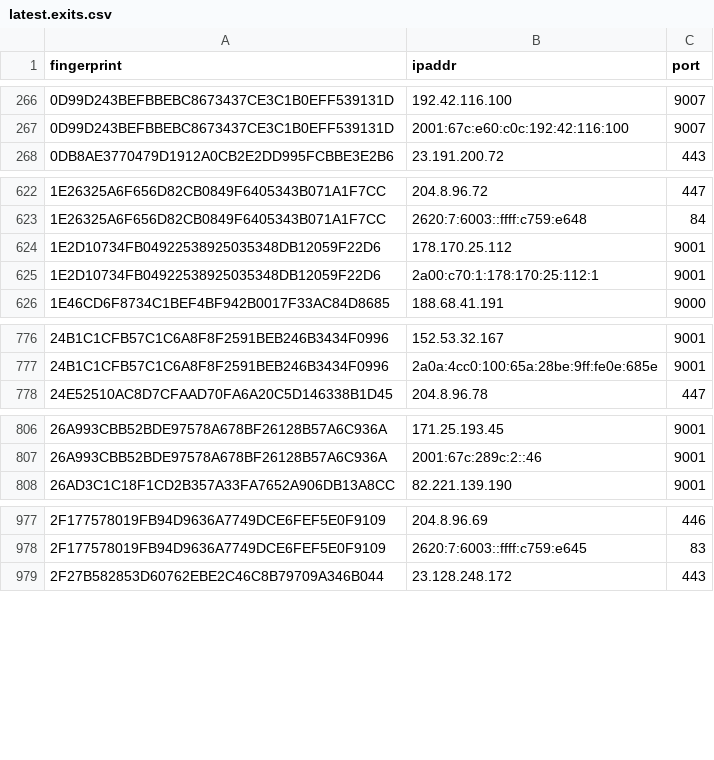
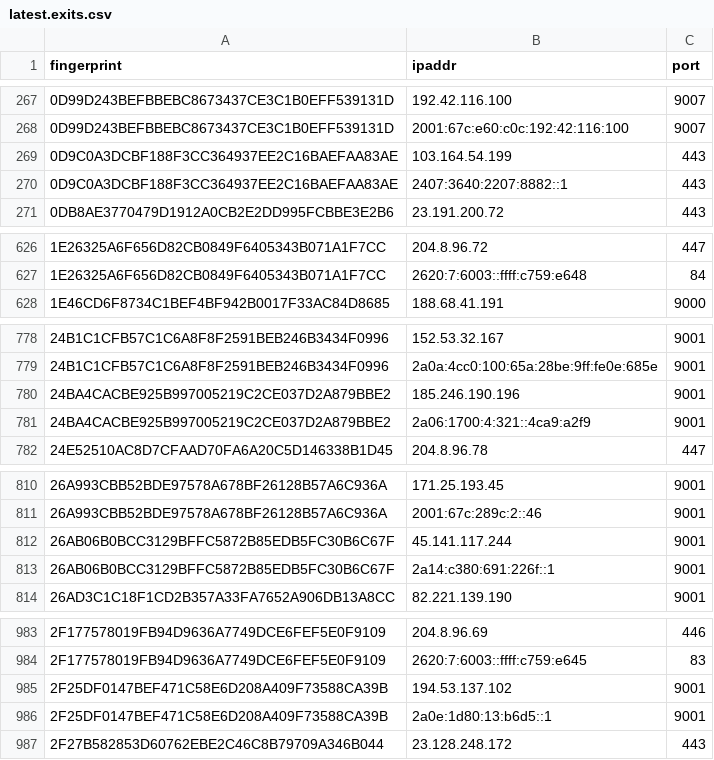
Before and after one commit to burachai-x/tornode-database, a CSV file: torlist-db/latest.exits.csv, drawn as a sheet; only a part is shown, gaps mark what is left out; the diff covers the shown part only.

```diff
--- a/torlist-db/latest.exits.csv
+++ b/torlist-db/latest.exits.csv
@@ -267,2 +268,4 @@ fingerprint,ipaddr,port
 0D99D243BEFBBEBC8673437CE3C1B0EFF539131D,2001:67c:e60:c0c:192:42:116:100,9007
+0D9C0A3DCBF188F3CC364937EE2C16BAEFAA83AE,103.164.54.199,443
+0D9C0A3DCBF188F3CC364937EE2C16BAEFAA83AE,2407:3640:2207:8882::1,443
 0DB8AE3770479D1912A0CB2E2DD995FCBBE3E2B6,23.191.200.72,443
@@ -623,4 +627,2 @@ fingerprint,ipaddr,port
 1E26325A6F656D82CB0849F6405343B071A1F7CC,2620:7:6003::ffff:c759:e648,84
-1E2D10734FB04922538925035348DB12059F22D6,178.170.25.112,9001
-1E2D10734FB04922538925035348DB12059F22D6,2a00:c70:1:178:170:25:112:1,9001
 1E46CD6F8734C1BEF4BF942B0017F33AC84D8685,188.68.41.191,9000
@@ -777,2 +779,4 @@ fingerprint,ipaddr,port
 24B1C1CFB57C1C6A8F8F2591BEB246B3434F0996,2a0a:4cc0:100:65a:28be:9ff:fe0e:685e,9001
+24BA4CACBE925B997005219C2CE037D2A879BBE2,185.246.190.196,9001
+24BA4CACBE925B997005219C2CE037D2A879BBE2,2a06:1700:4:321::4ca9:a2f9,9001
 24E52510AC8D7CFAAD70FA6A20C5D146338B1D45,204.8.96.78,447
@@ -807,2 +811,4 @@ fingerprint,ipaddr,port
 26A993CBB52BDE97578A678BF26128B57A6C936A,2001:67c:289c:2::46,9001
+26AB06B0BCC3129BFFC5872B85EDB5FC30B6C67F,45.141.117.244,9001
+26AB06B0BCC3129BFFC5872B85EDB5FC30B6C67F,2a14:c380:691:226f::1,9001
 26AD3C1C18F1CD2B357A33FA7652A906DB13A8CC,82.221.139.190,9001
@@ -978,2 +984,4 @@ fingerprint,ipaddr,port
 2F177578019FB94D9636A7749DCE6FEF5E0F9109,2620:7:6003::ffff:c759:e645,83
+2F25DF0147BEF471C58E6D208A409F73588CA39B,194.53.137.102,9001
+2F25DF0147BEF471C58E6D208A409F73588CA39B,2a0e:1d80:13:b6d5::1,9001
 2F27B582853D60762EBE2C46C8B79709A346B044,23.128.248.172,443
```
Also changed, not shown: 38 added rows and 14 removed rows elsewhere in this file, 2 other files.
